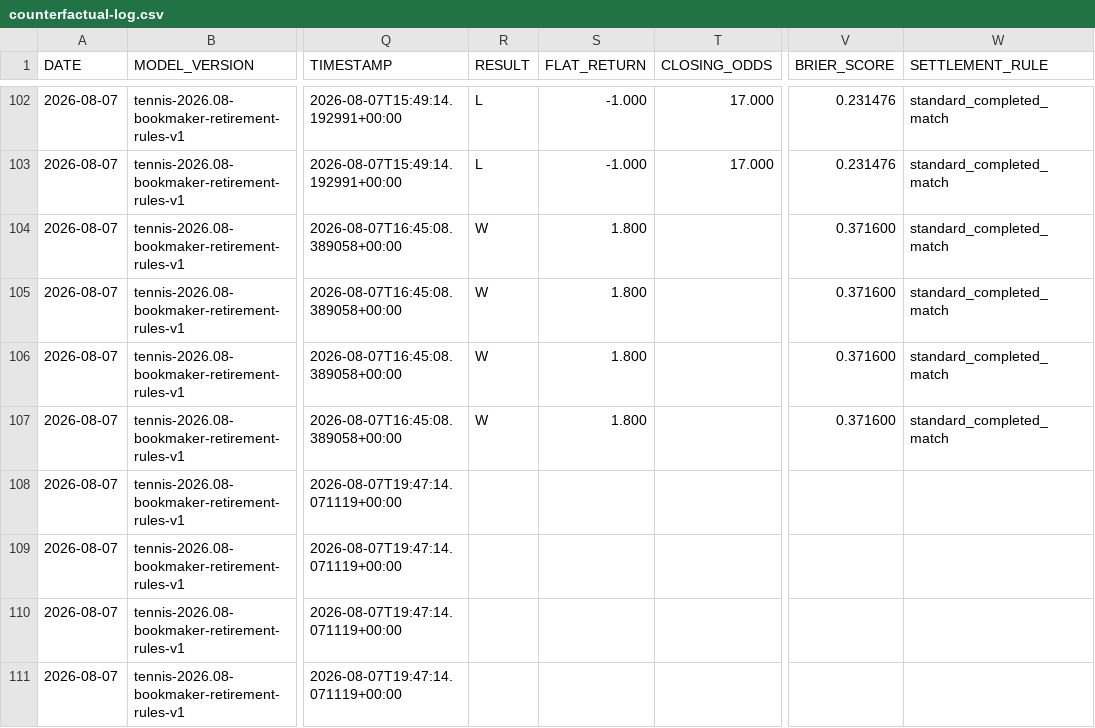
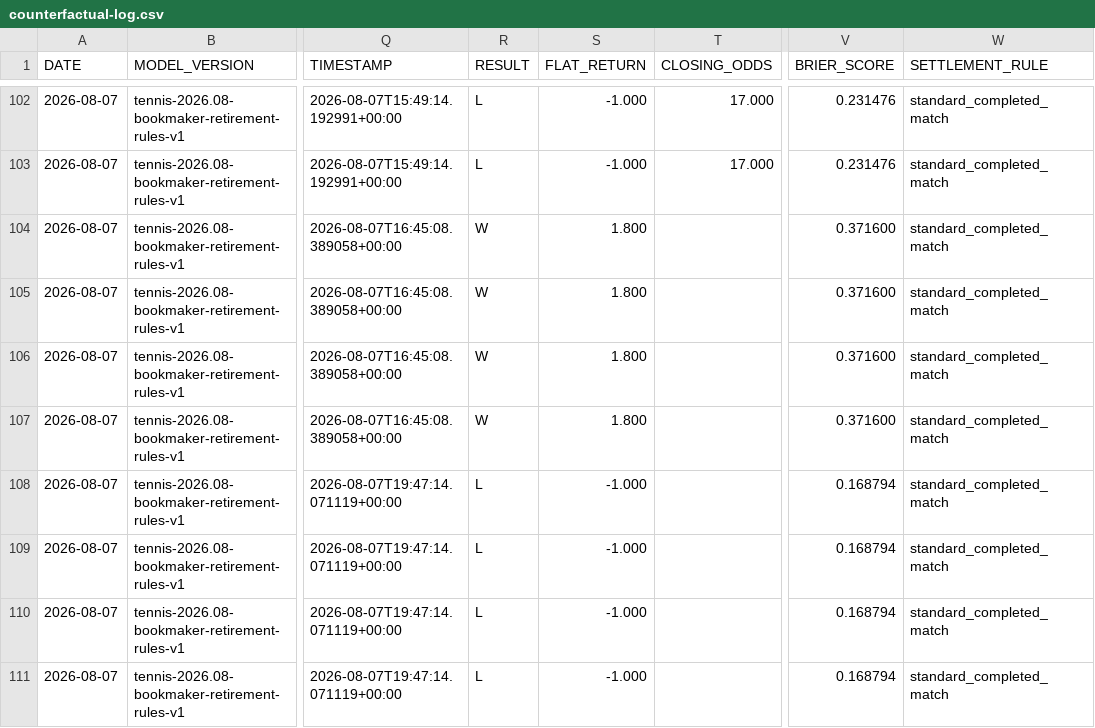
Before and after one commit to AguyfromaTown/betting, a CSV file: counterfactual-log.csv, drawn as a sheet; only a part is shown, gaps mark what is left out; the diff names each change by its address in the sheet, - before the commit and + after, or states it on an @@ line.

```diff
--- a/counterfactual-log.csv
+++ b/counterfactual-log.csv
-R108:R111 (RESULT): (empty)
+R108:R111 (RESULT): L
-S108:S111 (FLAT_RETURN): (empty)
+S108:S111 (FLAT_RETURN): -1.000
-V108:V111 (BRIER_SCORE): (empty)
+V108:V111 (BRIER_SCORE): 0.168794
-W108:W111 (SETTLEMENT_RULE): (empty)
+W108:W111 (SETTLEMENT_RULE): standard_completed_match
```
Also changed, not shown: source-health-history.csv, 12 other files.
